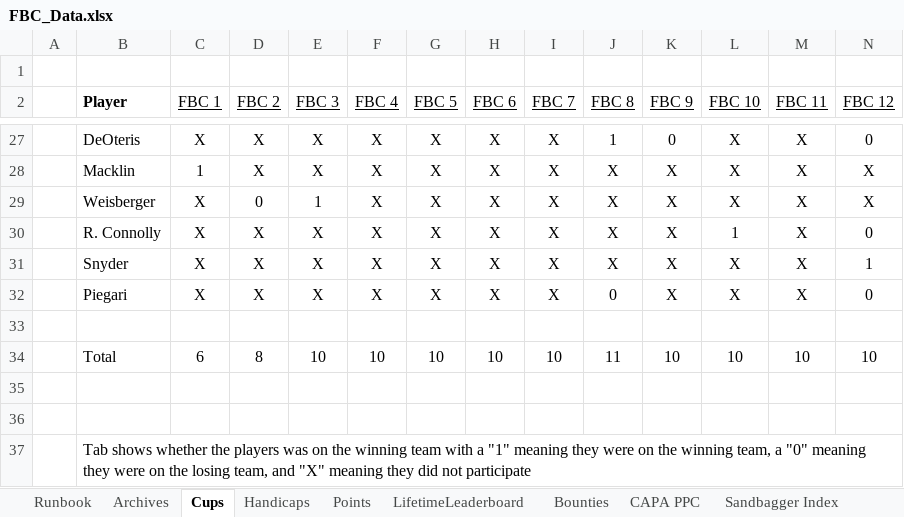
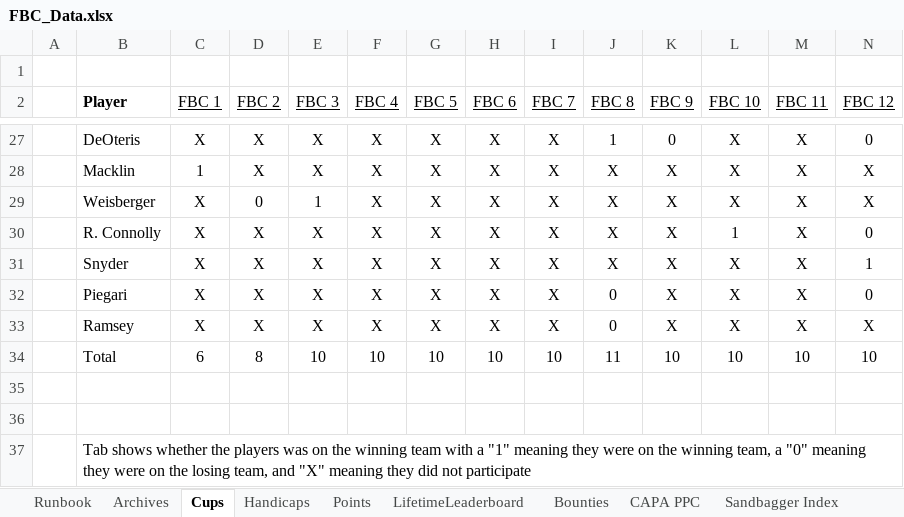
Before and after one commit to craighilts/fbc-data, an Excel workbook: FBC_Data.xlsx, sheet Cups, drawn as a sheet; only a part is shown, gaps mark what is left out; values as stored, in another font and other column widths than the file's, no borders; conditional formats not drawn; rows hold the shown columns only; the diff names each change by its address in the sheet, - before the commit and + after, or states it on an @@ line.

Commit message:
Add files via upload

```diff
--- a/FBC_Data.xlsx (sheet Cups)
+++ b/FBC_Data.xlsx (sheet Cups)
-row 33: (empty)
+row 33:  | Ramsey | X | X | X | X | X | X | X | 0 | X | X | X | X
```
